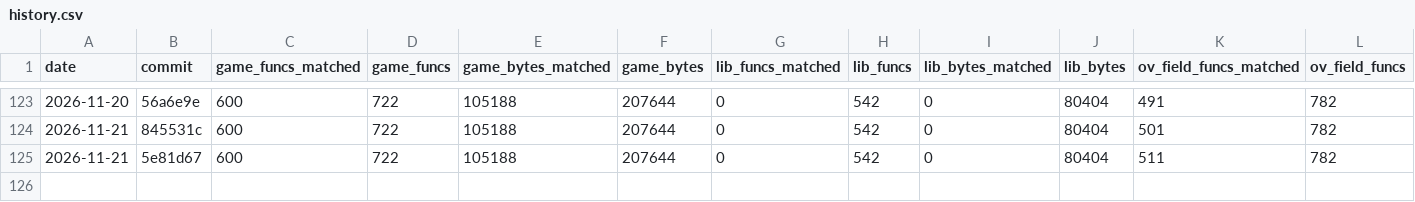
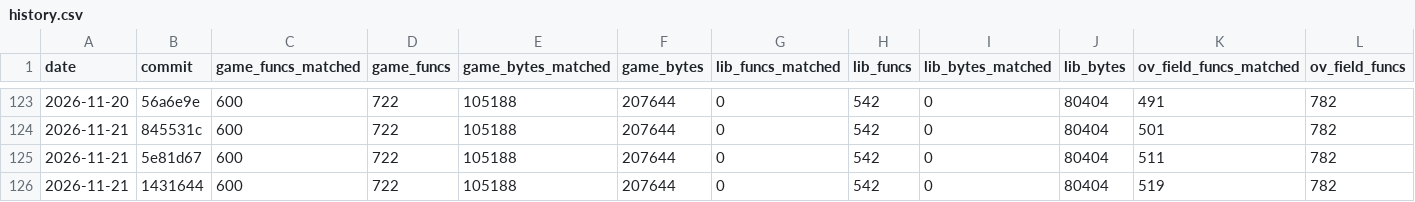
Before and after one commit to TheSaltsmith69/chronocross_decomp, a CSV file: progress/history.csv, drawn as a sheet; only a part is shown, gaps mark what is left out; rows hold the shown columns only; the diff names each change by its address in the sheet, - before the commit and + after, or states it on an @@ line.

Commit message:
Update progress snapshot

```diff
--- a/progress/history.csv
+++ b/progress/history.csv
+row 126: 2026-11-21 | 1431644 | 600 | 722 | 105188 | 207644 | 0 | 542 | 0 | 80404 | 519 | 782
```
Also changed, not shown: progress/files.csv.
